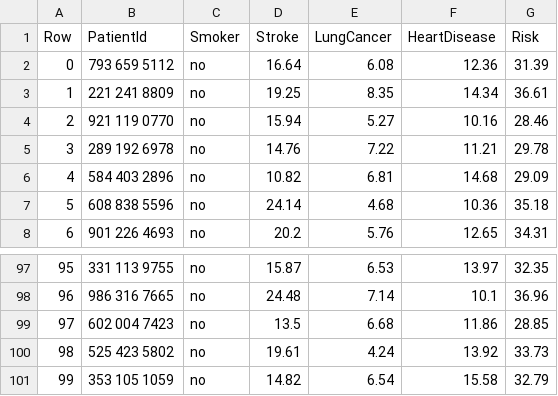
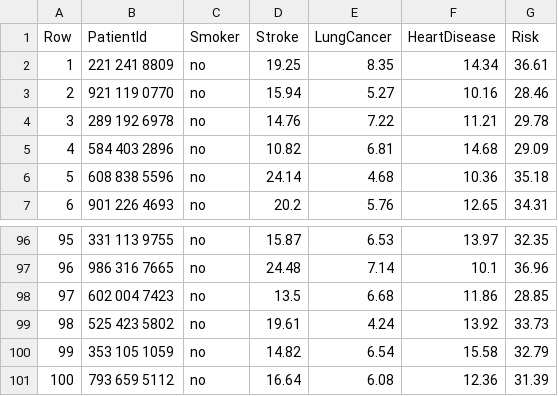
Before and after one commit to nhsland/nhsd-vault-poc, a CSV file: source_csv/patients_100.csv, drawn as a sheet; only a part is shown, gaps mark what is left out.

```diff
--- a/source_csv/patients_100.csv
+++ b/source_csv/patients_100.csv
@@ -1,3 +1,2 @@
 Row,PatientId,Smoker,Stroke,LungCancer,HeartDisease,Risk
-0,793 659 5112,no,16.64,6.08,12.36,31.39
 1,221 241 8809,no,19.25,8.35,14.34,36.61
@@ -101 +100,2 @@ Row,PatientId,Smoker,Stroke,LungCancer,HeartDisease,Risk
 99,353 105 1059,no,14.82,6.54,15.58,32.79
+100,793 659 5112,no,16.64,6.08,12.36,31.39
```
Also changed, not shown: source_csv/patients_no_header_100.csv.
